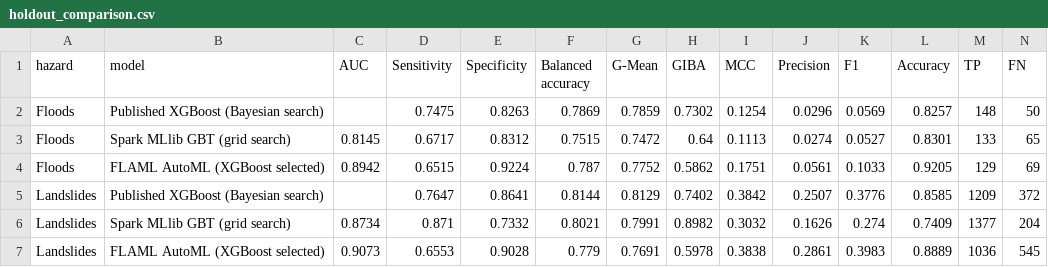
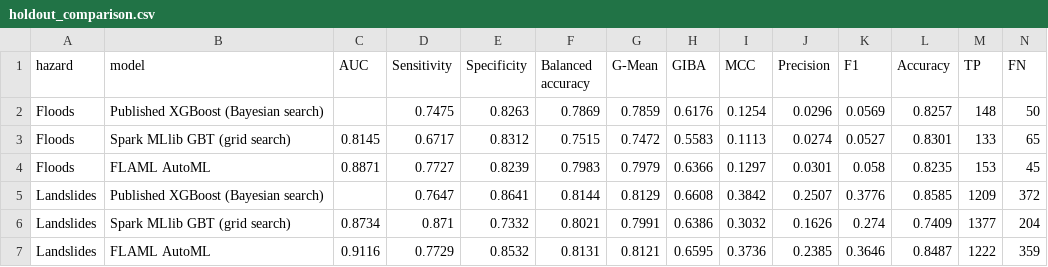
Before and after one commit to renatoquiliche/peru-disaster-risk-spark, a CSV file: results/holdout_comparison.csv, drawn as a sheet; only a part is shown; removed rows and columns are numbered as before the commit, all else as after; rows hold the shown columns only; the diff names each change by its address in the sheet, - before the commit and + after, or states it on an @@ line.

```diff
--- a/results/holdout_comparison.csv
+++ b/results/holdout_comparison.csv
-H2 (GIBA): 0.7302
+H2 (GIBA): 0.6176
-H3 (GIBA): 0.64
+H3 (GIBA): 0.5583
-row 4: Floods | FLAML AutoML (XGBoost selected) | 0.8942 | 0.6515 | 0.9224 | 0.787 | 0.7752 | 0.5862 | 0.1751 | 0.0561 | 0.1033 | 0.9205 | 129 | 69
+row 4: Floods | FLAML AutoML | 0.8871 | 0.7727 | 0.8239 | 0.7983 | 0.7979 | 0.6366 | 0.1297 | 0.0301 | 0.058 | 0.8235 | 153 | 45
-H5 (GIBA): 0.7402
+H5 (GIBA): 0.6608
-H6 (GIBA): 0.8982
+H6 (GIBA): 0.6386
-row 7: Landslides | FLAML AutoML (XGBoost selected) | 0.9073 | 0.6553 | 0.9028 | 0.779 | 0.7691 | 0.5978 | 0.3838 | 0.2861 | 0.3983 | 0.8889 | 1036 | 545
+row 7: Landslides | FLAML AutoML | 0.9116 | 0.7729 | 0.8532 | 0.8131 | 0.8121 | 0.6595 | 0.3736 | 0.2385 | 0.3646 | 0.8487 | 1222 | 359
```
Also changed, not shown: 5 other files.
